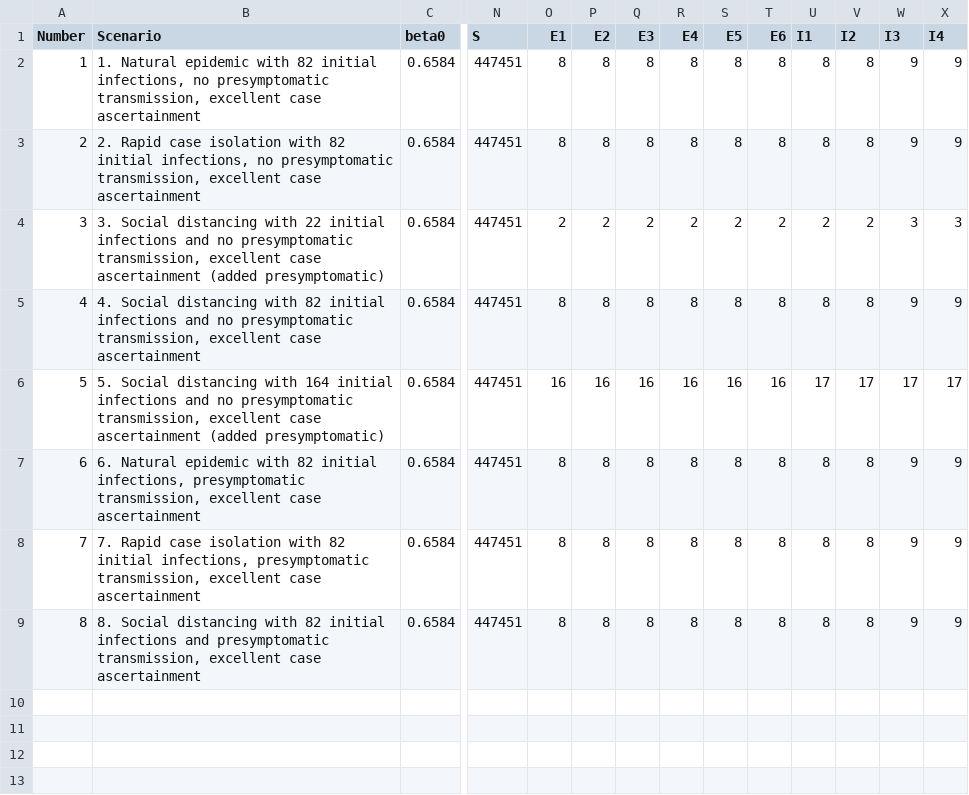
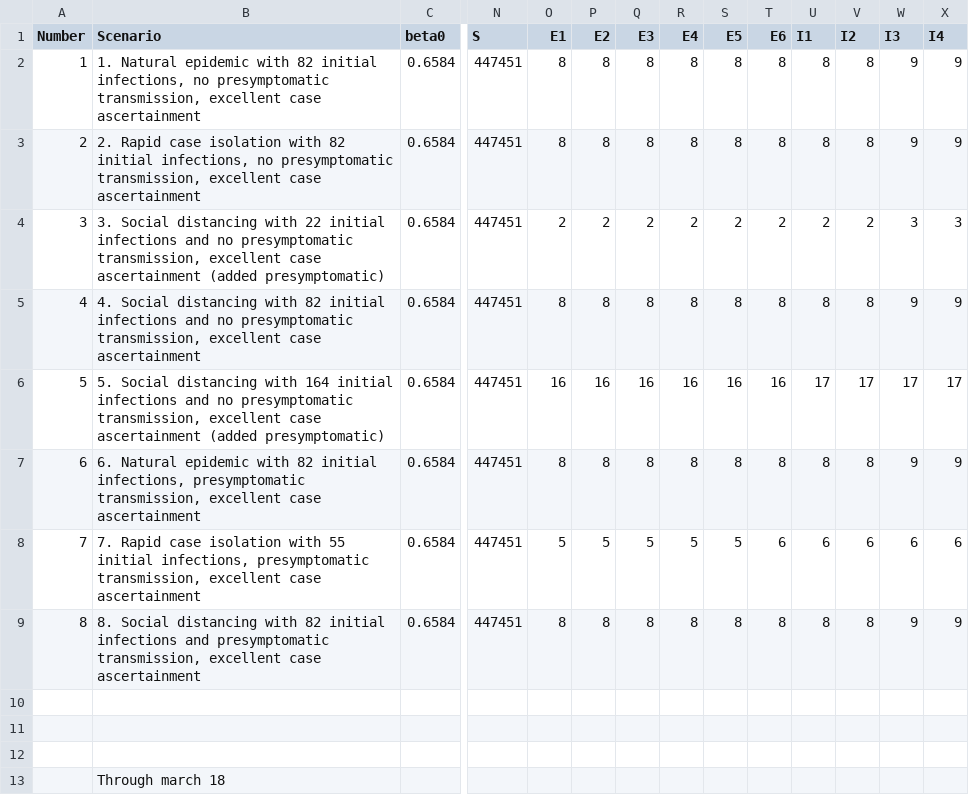
Before and after one commit to ingels11/COVID19_ACC_Model, a CSV file: Data/athens secondary scenarios non-ga scaling.csv, drawn as a sheet; only a part is shown, gaps mark what is left out; rows hold the shown columns only; the diff names each change by its address in the sheet, - before the commit and + after, or states it on an @@ line.

```diff
--- a/Data/athens secondary scenarios non-ga scaling.csv
+++ b/Data/athens secondary scenarios non-ga scaling.csv
-B8 (Scenario): …isolation with 82 initial infections,…
+B8 (Scenario): …isolation with 55 initial infections,…
-O8 (E1): 8
+O8 (E1): 5
-P8 (E2): 8
+P8 (E2): 5
-Q8 (E3): 8
+Q8 (E3): 5
-R8 (E4): 8
+R8 (E4): 5
-S8 (E5): 8
+S8 (E5): 5
-T8 (E6): 8
+T8 (E6): 6
-U8 (I1): 8
+U8 (I1): 6
-V8 (I2): 8
+V8 (I2): 6
-W8 (I3): 9
+W8 (I3): 6
-X8 (I4): 9
+X8 (I4): 6
+row 10: (empty)
+row 11: (empty)
+row 12: (empty)
+row 13:  | Through march 18
```
Also changed, not shown: 3 other files.
